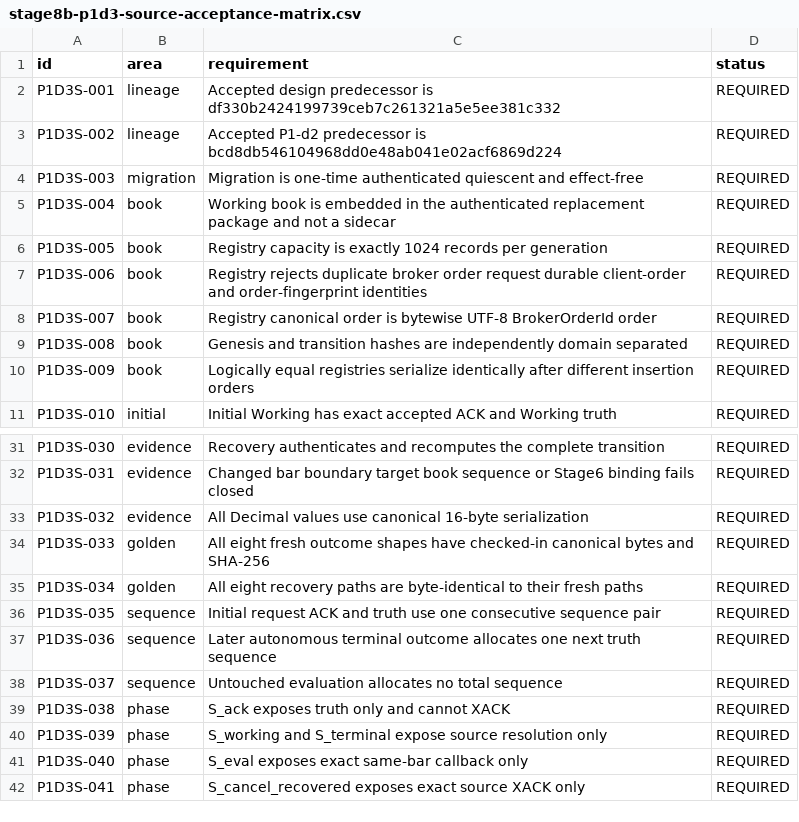
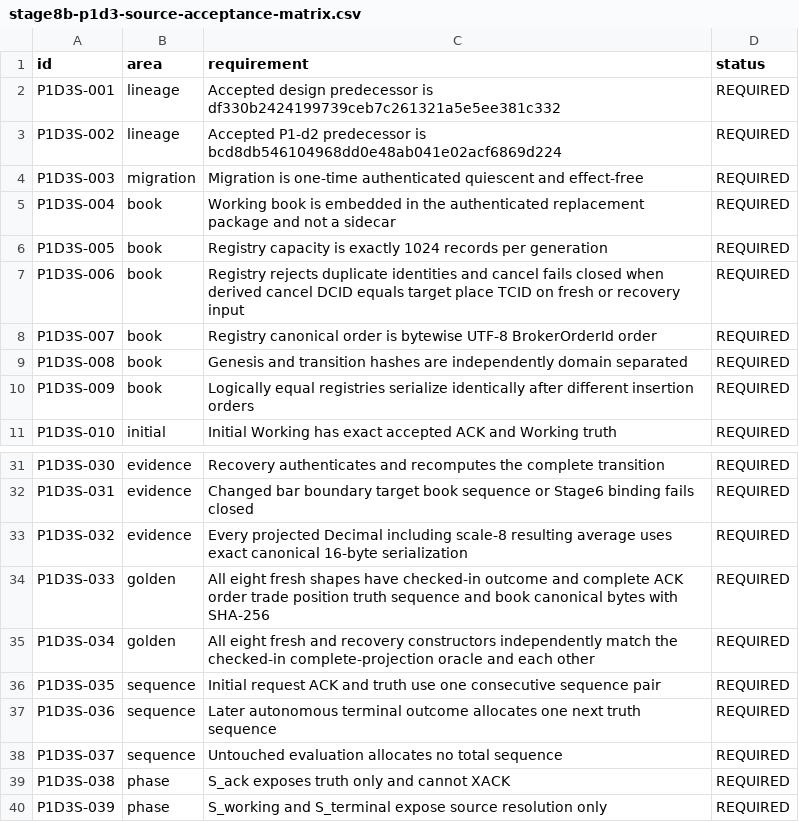
Before and after one commit to DKorolski/moex-trading-gateway-rs, a CSV file: docs/stage-8/stage8b-p1d3-source-acceptance-matrix.csv, drawn as a sheet; only a part is shown, gaps mark what is left out; the shorter side is filled out with more unchanged rows.

Commit message:
fix(stage8b): harden P1-d3 source invariants

```diff
--- a/docs/stage-8/stage8b-p1d3-source-acceptance-matrix.csv
+++ b/docs/stage-8/stage8b-p1d3-source-acceptance-matrix.csv
@@ -6,3 +6,3 @@ P1D3S-004,book,Working book is embedded in the authenticated replacement package
 P1D3S-005,book,Registry capacity is exactly 1024 records per generation,REQUIRED
-P1D3S-006,book,Registry rejects duplicate broker order request durable client-order and order-fingerprint identities,REQUIRED
+P1D3S-006,book,Registry rejects duplicate identities and cancel fails closed when derived cancel DCID equals target place TCID on fresh or recovery input,REQUIRED
 P1D3S-007,book,Registry canonical order is bytewise UTF-8 BrokerOrderId order,REQUIRED
@@ -32,5 +32,5 @@ P1D3S-030,evidence,Recovery authenticates and recomputes the complete transition
 P1D3S-031,evidence,Changed bar boundary target book sequence or Stage6 binding fails closed,REQUIRED
-P1D3S-032,evidence,All Decimal values use canonical 16-byte serialization,REQUIRED
-P1D3S-033,golden,All eight fresh outcome shapes have checked-in canonical bytes and SHA-256,REQUIRED
-P1D3S-034,golden,All eight recovery paths are byte-identical to their fresh paths,REQUIRED
+P1D3S-032,evidence,Every projected Decimal including scale-8 resulting average uses exact canonical 16-byte serialization,REQUIRED
+P1D3S-033,golden,All eight fresh shapes have checked-in outcome and complete ACK order trade position truth sequence and book canonical bytes with SHA-256,REQUIRED
+P1D3S-034,golden,All eight fresh and recovery constructors independently match the checked-in complete-projection oracle and each other,REQUIRED
 P1D3S-035,sequence,Initial request ACK and truth use one consecutive sequence pair,REQUIRED
```
Also changed, not shown: 12 other files.
